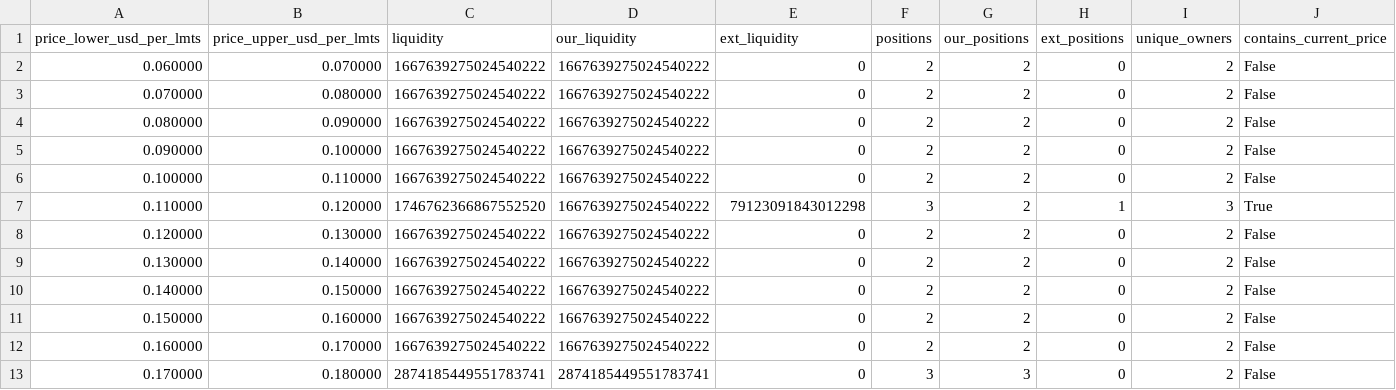
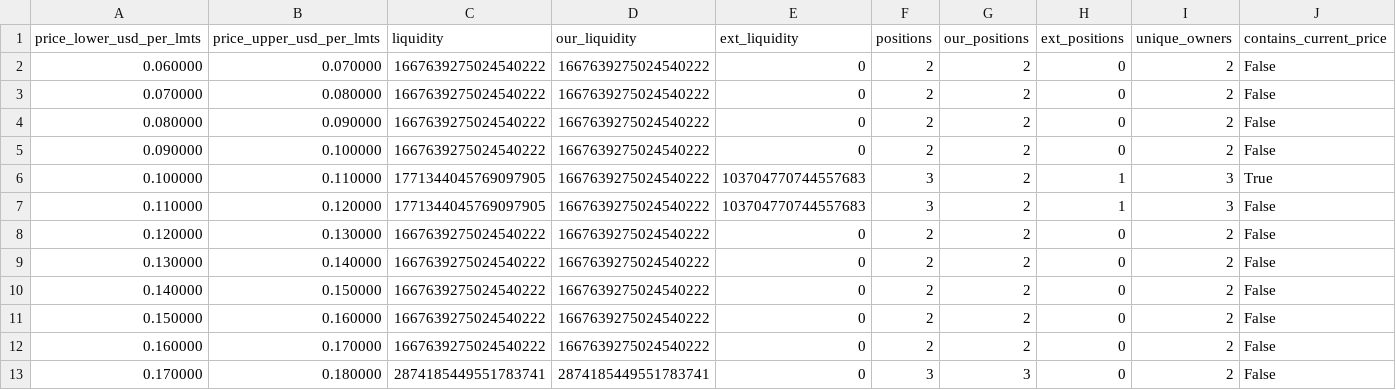
Before and after one commit to catmeover-png/drome_parser_lmts, a CSV file: out/0xbe4c36b9542610df83ca690c8b5bc53bbbc5d542/buckets.csv, drawn as a sheet; only a part is shown.

```diff
--- a/out/0xbe4c36b9542610df83ca690c8b5bc53bbbc5d542/buckets.csv
+++ b/out/0xbe4c36b9542610df83ca690c8b5bc53bbbc5d542/buckets.csv
@@ -5,4 +5,4 @@ price_lower_usd_per_lmts,price_upper_usd_per_lmts,liquidity,our_liquidity,ext_li
 0.090000,0.100000,1667639275024540222,1667639275024540222,0,2,2,0,2,False
-0.100000,0.110000,1667639275024540222,1667639275024540222,0,2,2,0,2,False
-0.110000,0.120000,1746762366867552520,1667639275024540222,79123091843012298,3,2,1,3,True
+0.100000,0.110000,1771344045769097905,1667639275024540222,103704770744557683,3,2,1,3,True
+0.110000,0.120000,1771344045769097905,1667639275024540222,103704770744557683,3,2,1,3,False
 0.120000,0.130000,1667639275024540222,1667639275024540222,0,2,2,0,2,False
```
Also changed, not shown: out/0xbe4c36b9542610df83ca690c8b5bc53bbbc5d542/open_positions.csv, out/0xbe4c36b9542610df83ca690c8b5bc53bbbc5d542/summary.csv, 3 other files.
